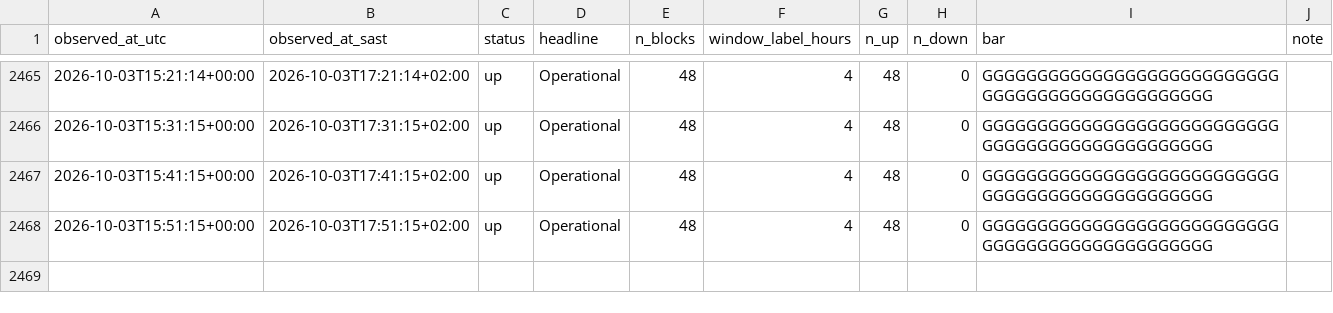
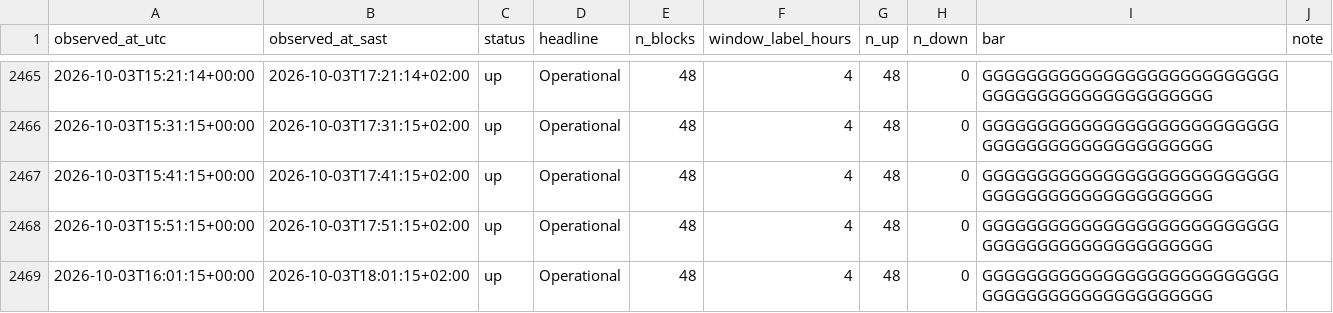
Before and after one commit to nicolettechang/chpc-status, a CSV file: data/lengau_observations.csv, drawn as a sheet; only a part is shown, gaps mark what is left out; the diff names each change by its address in the sheet, - before the commit and + after, or states it on an @@ line.

```diff
--- a/data/lengau_observations.csv
+++ b/data/lengau_observations.csv
+row 2469: 2026-10-03T16:01:15+00:00 | 2026-10-03T18:01:15+02:00 | up | Operational | 48 | 4 | 48 | 0 | GGGGGGGGGGGGGGGGGGGGGGGGGGGGGGGGGGGGGGGGGGGGGGGG
```
